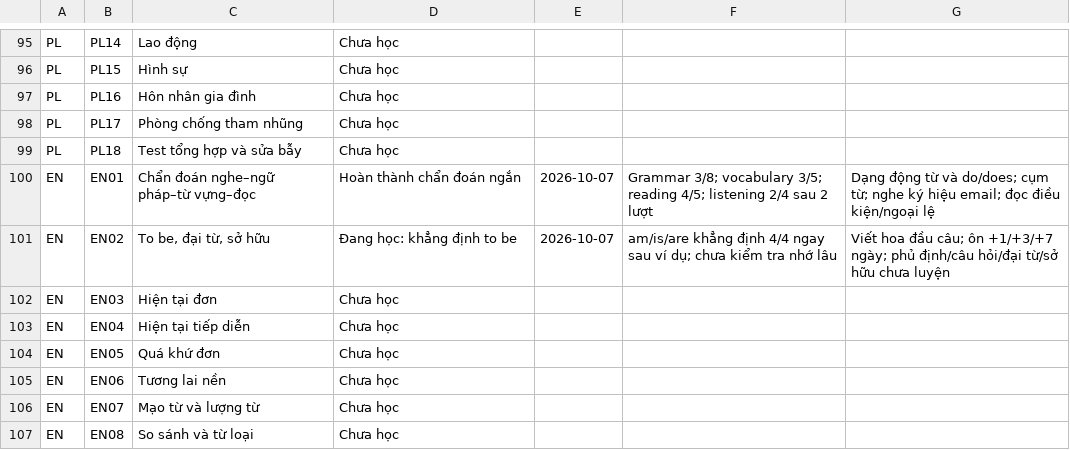
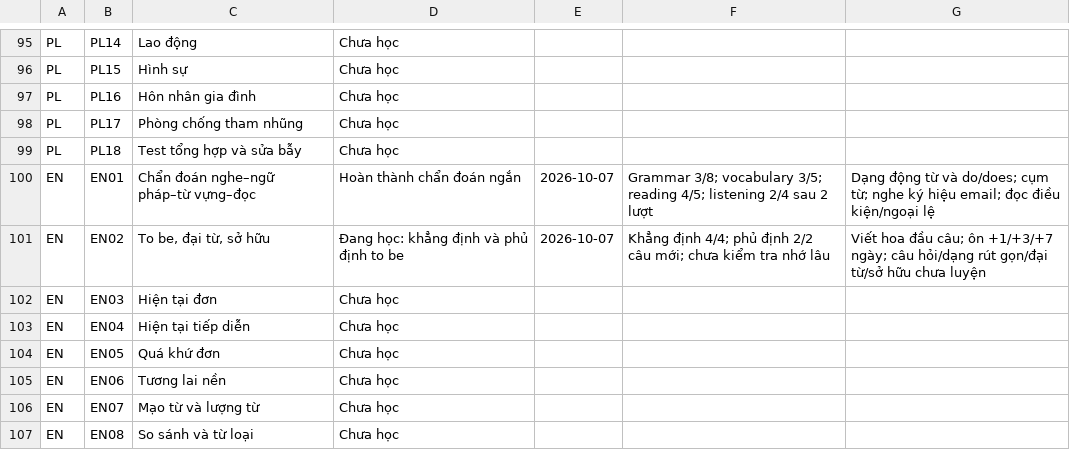
Before and after one commit to vangvanthuan1-commits/hoc-tap, a CSV file: ke-hoach-hoc-tap/hk1-2026/tung-tiet/tien-do.csv, drawn as a sheet; only a part is shown, gaps mark what is left out.

```diff
--- a/ke-hoach-hoc-tap/hk1-2026/tung-tiet/tien-do.csv
+++ b/ke-hoach-hoc-tap/hk1-2026/tung-tiet/tien-do.csv
@@ -100,3 +100,3 @@ PL,PL18,Test tổng hợp và sửa bẫy,Chưa học,,,
 EN,EN01,Chẩn đoán nghe–ngữ pháp–từ vựng–đọc,Hoàn thành chẩn đoán ngắn,2026-10-07,Grammar 3/8; vocabulary 3/5; reading 4/5; listening 2/4 sau 2 lượt,Dạng động từ và do/does; cụm từ; nghe ký hiệu email; đọc điều kiện/ngoại lệ
-EN,EN02,"To be, đại từ, sở hữu",Đang học: khẳng định to be,2026-10-07,am/is/are khẳng định 4/4 ngay sau ví dụ; chưa kiểm tra nhớ lâu,Viết hoa đầu câu; ôn +1/+3/+7 ngày; phủ định/câu hỏi/đại từ/sở hữu chưa luyện
+EN,EN02,"To be, đại từ, sở hữu",Đang học: khẳng định và phủ định to be,2026-10-07,Khẳng định 4/4; phủ định 2/2 câu mới; chưa kiểm tra nhớ lâu,Viết hoa đầu câu; ôn +1/+3/+7 ngày; câu hỏi/dạng rút gọn/đại từ/sở hữu chưa luyện
 EN,EN03,Hiện tại đơn,Chưa học,,,
```
Also changed, not shown: 4 other files.
